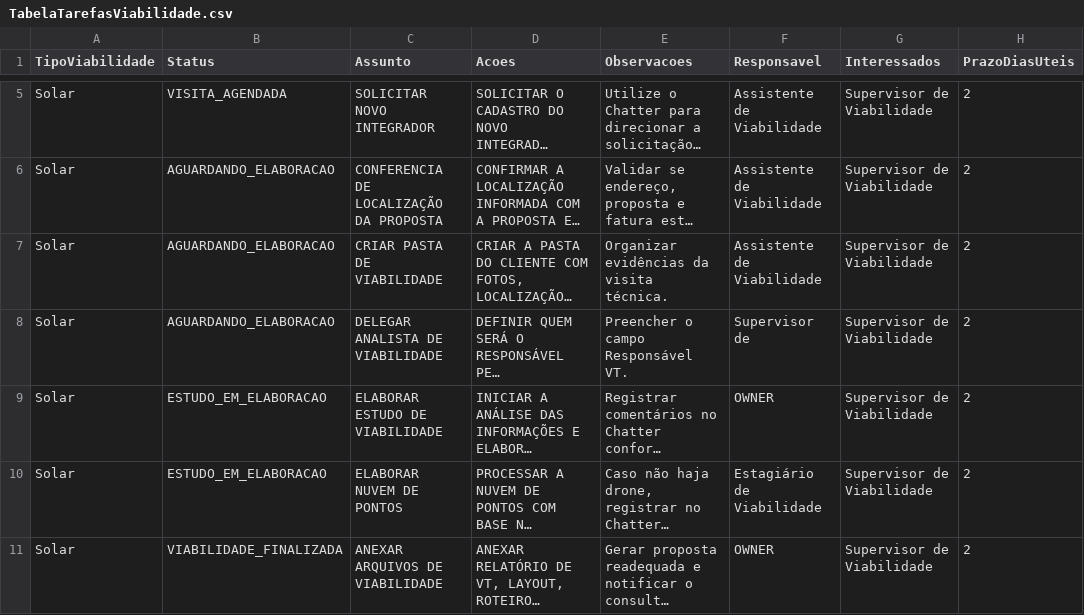
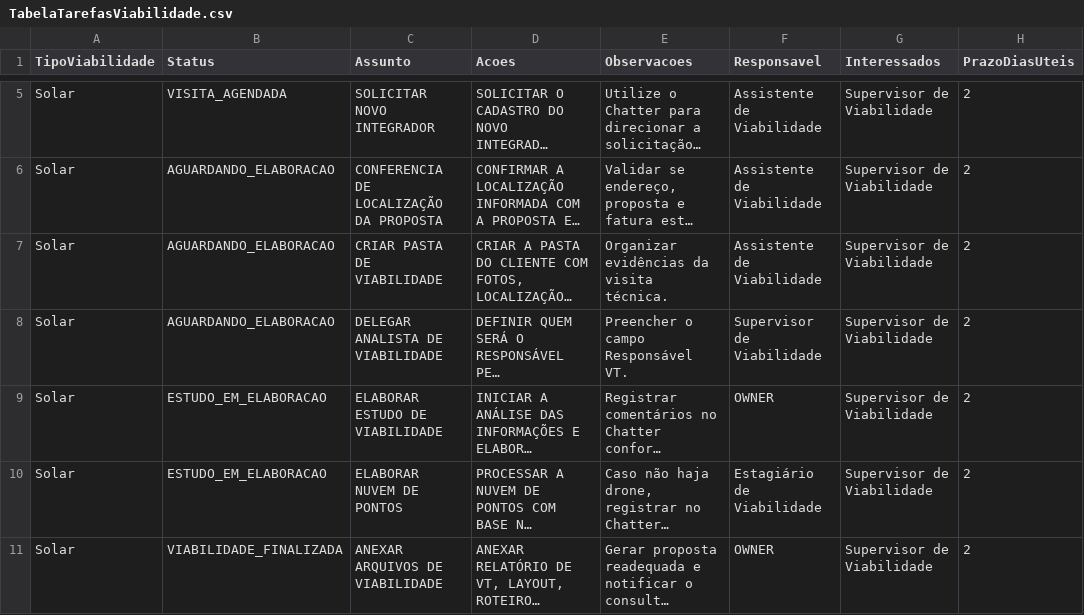
Before and after one commit to belinidaniel/Enerzee, a CSV file: force-app/main/default/staticresources/TabelaTarefasViabilidade.csv, drawn as a sheet; only a part is shown, gaps mark what is left out; long unchanged cells end in …; the diff names each change by its address in the sheet, - before the commit and + after, or states it on an @@ line.

Commit message:
Refine Case list view, expand Projeto/Proposal configs, add roles/permsets
- Simplify Assistência Técnica Case list view filter to (1 OR 2) for clearer results
- Update Projeto__c: Status field, list view, and multiple record types
- Add ProposalPending__c fields/metadata and PropostaContainer.page adjustments
- Add new roles (e.g., Engenharia/Projetos/Viabilidade) and grant related permissions (new permsets incl. FSL AI Agent, ProposalPendingPanelAccess, management sets)
- Add MessagingSession.QueueN1__c, Opportunity.CondicaoPagamento2__c updates, Lead validation tweak, Instalacao__c metadata, and service report folder/role updates
- Include TabelaTarefasViabilidade.csv static resource and new object folders (CaseRelHarmonizedContent, DataQuickAttribute)

```diff
--- a/force-app/main/default/staticresources/TabelaTarefasViabilidade.csv
+++ b/force-app/main/default/staticresources/TabelaTarefasViabilidade.csv
-F8 (Responsavel): Supervisor de
+F8 (Responsavel): Supervisor de Viabilidade
```
Also changed, not shown: 49 other files.
